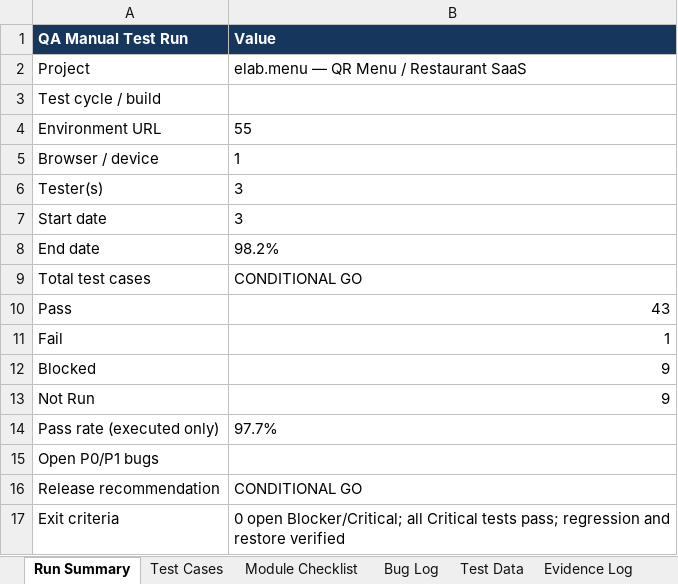
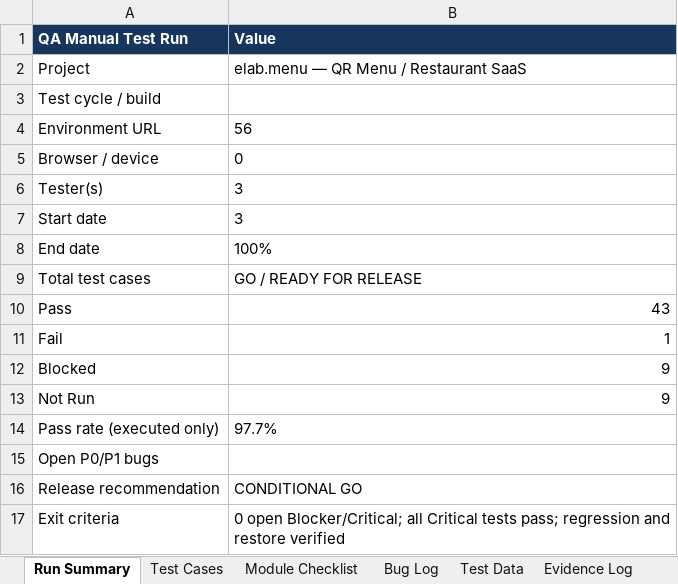
Before and after one commit to agevorgyan/qrmenu, an Excel workbook: elab-menu-qa-test-results.xlsx, sheet Run Summary, drawn as a sheet; values as stored, in another font and other column widths than the file's, no borders; the diff names each change by its address in the sheet, - before the commit and + after, or states it on an @@ line.

```diff
--- a/elab-menu-qa-test-results.xlsx (sheet Run Summary)
+++ b/elab-menu-qa-test-results.xlsx (sheet Run Summary)
-B4 (Value): 55
+B4 (Value): 56
-B5 (Value): 1
+B5 (Value): 0
-B8 (Value): 98.2%
+B8 (Value): 100%
-B9 (Value): CONDITIONAL GO
+B9 (Value): GO / READY FOR RELEASE
```
Also changed, not shown: sheet Bug Log, sheet Test Cases, elab-menu-bug-register.xlsx, 18 other files.
